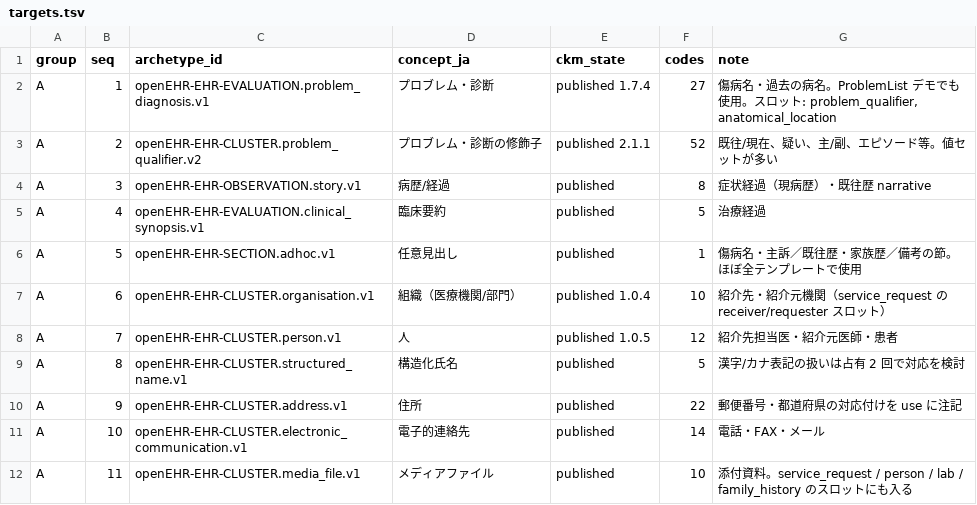
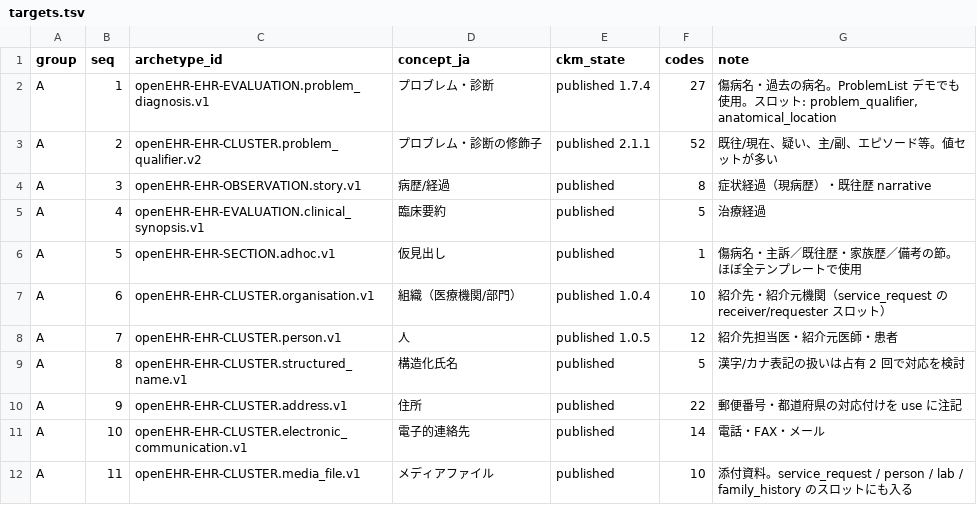
Before and after one commit to skoba/openehr-japanese-translation, a TSV file: sprint/targets.tsv, drawn as a sheet; only a part is shown.

```diff
--- a/sprint/targets.tsv
+++ b/sprint/targets.tsv
@@ -5,3 +5,3 @@ A	3	openEHR-EHR-OBSERVATION.story.v1	病歴/経過	published	8	症状経過（
 A	4	openEHR-EHR-EVALUATION.clinical_synopsis.v1	臨床要約	published	5	治療経過
-A	5	openEHR-EHR-SECTION.adhoc.v1	任意見出し	published	1	傷病名・主訴／既往歴・家族歴／備考の節。ほぼ全テンプレートで使用
+A	5	openEHR-EHR-SECTION.adhoc.v1	仮見出し	published	1	傷病名・主訴／既往歴・家族歴／備考の節。ほぼ全テンプレートで使用
 A	6	openEHR-EHR-CLUSTER.organisation.v1	組織（医療機関/部門）	published 1.0.4	10	紹介先・紹介元機関（service_request の receiver/requester スロット）
```
Also changed, not shown: archetypes/openEHR-EHR-SECTION.adhoc.v1/work/openEHR-EHR-SECTION.adhoc.v1.ja.tsv, 4 other files.
